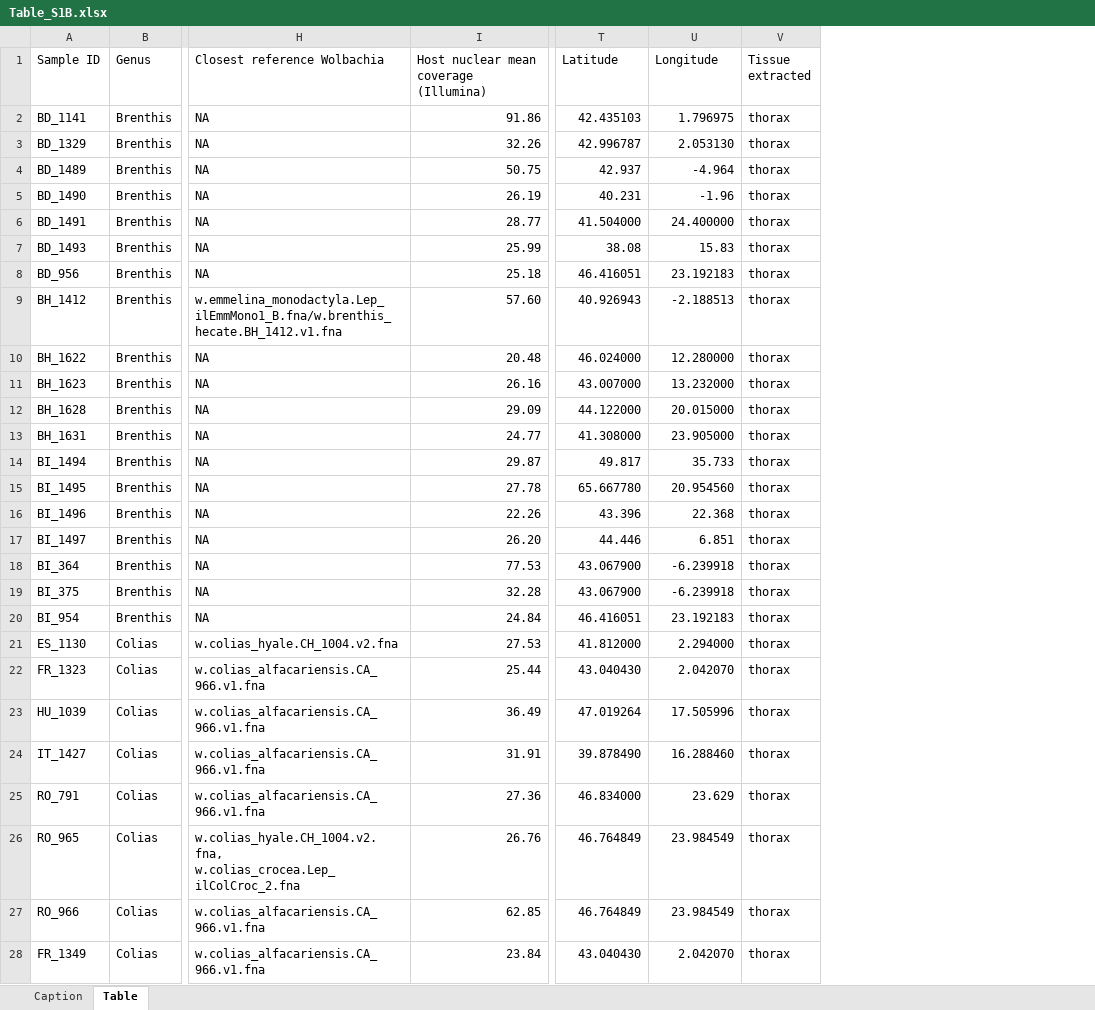
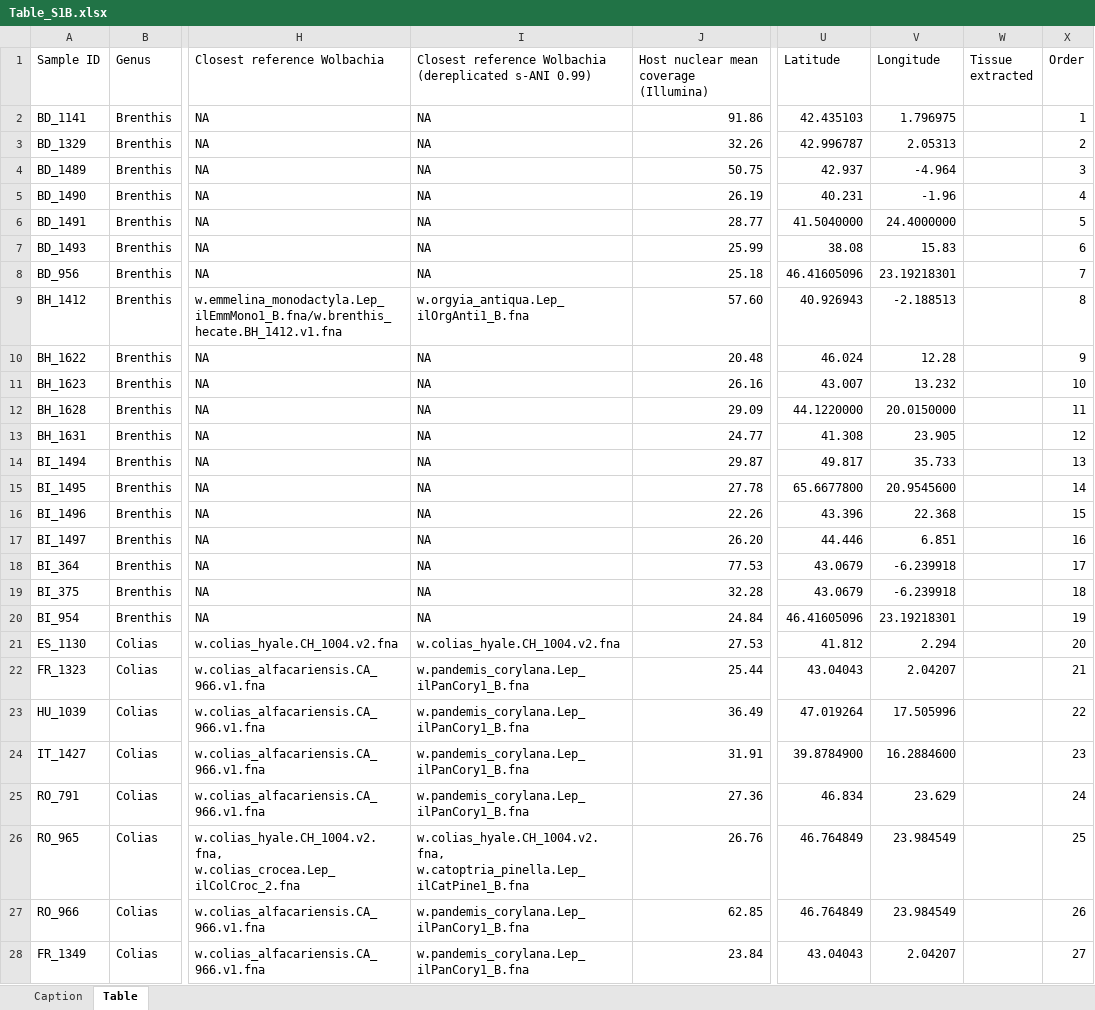
Before and after one commit to etd530/MSc_thesis_SoM, an Excel workbook: Supplementary_Data/Tables/Table_S1B.xlsx, sheet Table, drawn as a sheet; only a part is shown, gaps mark what is left out; values as stored, in another font and other column widths than the file's, no cell formats; charts and pictures not drawn; addresses are those after the commit; the diff covers the shown part only; the diff names each change by its address in the sheet, - before the commit and + after, or states it on an @@ line.

```diff
--- a/Supplementary_Data/Tables/Table_S1B.xlsx (sheet Table)
+++ b/Supplementary_Data/Tables/Table_S1B.xlsx (sheet Table)
+column I, rows 1-28: Closest reference Wolbachia (dereplicated s-ANI 0.99) | NA | NA | NA | NA | NA | NA | NA | w.orgyia_antiqua.Lep_ilOrgAnti1_B.fna | NA | NA | NA | NA | NA | NA | NA | NA | NA | NA | NA | w.colias_hyale.CH_1004.v2.fna | w.pandemis_corylana.Lep_ilPanCory1_B.fna | w.pandemis_corylana.Lep_ilPanCory1_B.fna | w.pandemis_corylana.Lep_ilPanCory1_B.fna | w.pandemis_corylana.Lep_ilPanCory1_B.fna | w.colias_hyale.CH_1004.v2.fna, w.catoptria_pinella.Lep_ilCatPine1_B.fna | w.pandemis_corylana.Lep_ilPanCory1_B.fna | w.pandemis_corylana.Lep_ilPanCory1_B.fna
+column X (Order), rows 2-28: 1 | 2 | 3 | 4 | 5 | 6 | 7 | 8 | 9 | 10 | 11 | 12 | 13 | 14 | 15 | 16 | 17 | 18 | 19 | 20 | 21 | 22 | 23 | 24 | 25 | 26 | 27
-W2:W28 (Tissue extracted): thorax
+W2:W28 (Tissue extracted): (empty)
-V3 (Longitude): 2.053130
+V3 (Longitude): 2.05313
-U6 (Latitude): 41.504000
+U6 (Latitude): 41.5040000
-V6 (Longitude): 24.400000
+V6 (Longitude): 24.4000000
-U8 (Latitude): 46.416051
+U8 (Latitude): 46.41605096
-V8 (Longitude): 23.192183
+V8 (Longitude): 23.19218301
-U10 (Latitude): 46.024000
+U10 (Latitude): 46.024
-V10 (Longitude): 12.280000
+V10 (Longitude): 12.28
-U11 (Latitude): 43.007000
+U11 (Latitude): 43.007
-V11 (Longitude): 13.232000
+V11 (Longitude): 13.232
-U12 (Latitude): 44.122000
+U12 (Latitude): 44.1220000
-V12 (Longitude): 20.015000
+V12 (Longitude): 20.0150000
-U13 (Latitude): 41.308000
+U13 (Latitude): 41.308
-V13 (Longitude): 23.905000
+V13 (Longitude): 23.905
-U15 (Latitude): 65.667780
+U15 (Latitude): 65.6677800
-V15 (Longitude): 20.954560
+V15 (Longitude): 20.9545600
-U18:U19 (Latitude): 43.067900
+U18:U19 (Latitude): 43.0679
-U20 (Latitude): 46.416051
+U20 (Latitude): 46.41605096
-V20 (Longitude): 23.192183
+V20 (Longitude): 23.19218301
-U21 (Latitude): 41.812000
+U21 (Latitude): 41.812
-V21 (Longitude): 2.294000
+V21 (Longitude): 2.294
-U22 (Latitude): 43.040430
+U22 (Latitude): 43.04043
-V22 (Longitude): 2.042070
+V22 (Longitude): 2.04207
-U24 (Latitude): 39.878490
+U24 (Latitude): 39.8784900
-V24 (Longitude): 16.288460
+V24 (Longitude): 16.2884600
-U25 (Latitude): 46.834000
+U25 (Latitude): 46.834
-U28 (Latitude): 43.040430
+U28 (Latitude): 43.04043
-V28 (Longitude): 2.042070
+V28 (Longitude): 2.04207
```
Also changed, not shown: 596 edited cells elsewhere in this sheet, sheet Caption, cell formats, Supplementary_Data/Tables/Table_S1A.xlsx, 4 other files.
